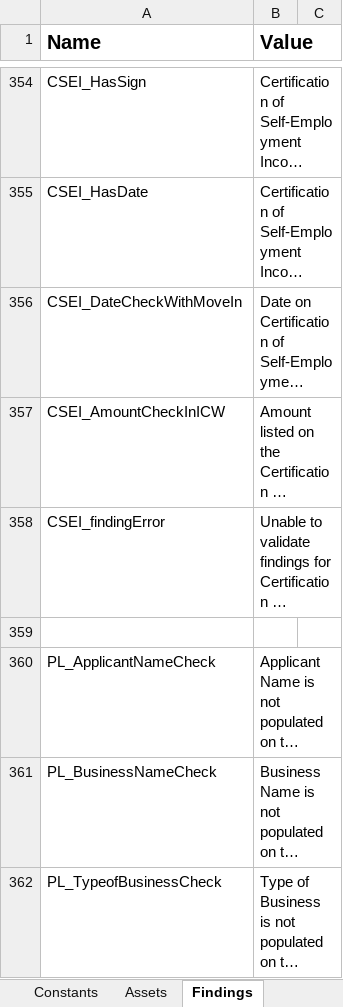
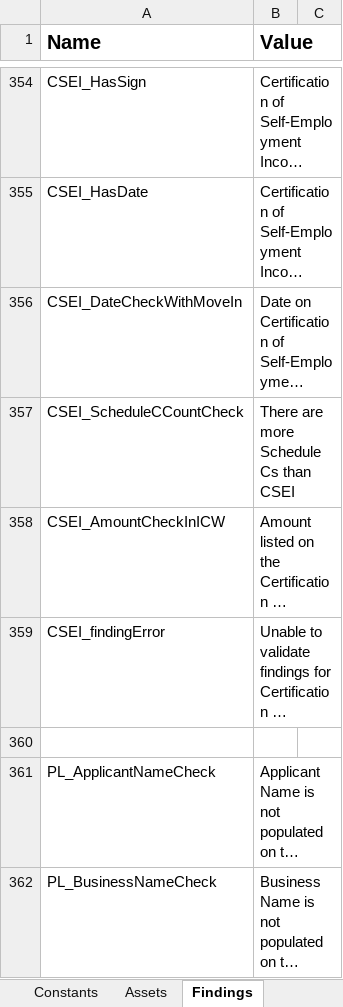
Before and after one commit to Dominiuminc/Application-Review-Audit-Findings-Library, an Excel workbook: Data/Config.xlsx, sheet Findings, drawn as a sheet; only a part is shown, gaps mark what is left out; the shorter side is filled out with more unchanged rows; long unchanged cells end in …; values as stored, in another font and other column widths than the file's, no borders; conditional formats not drawn; the diff names each change by its address in the sheet, - before the commit and + after, or states it on an @@ line.

Commit message:
Updtated CSS and CSEI check

```diff
--- a/Data/Config.xlsx (sheet Findings)
+++ b/Data/Config.xlsx (sheet Findings)
+row 357: CSEI_ScheduleCCountCheck | There are more Schedule Cs than CSEI
```
Also changed, not shown: sheet Settings, 18 other files.
